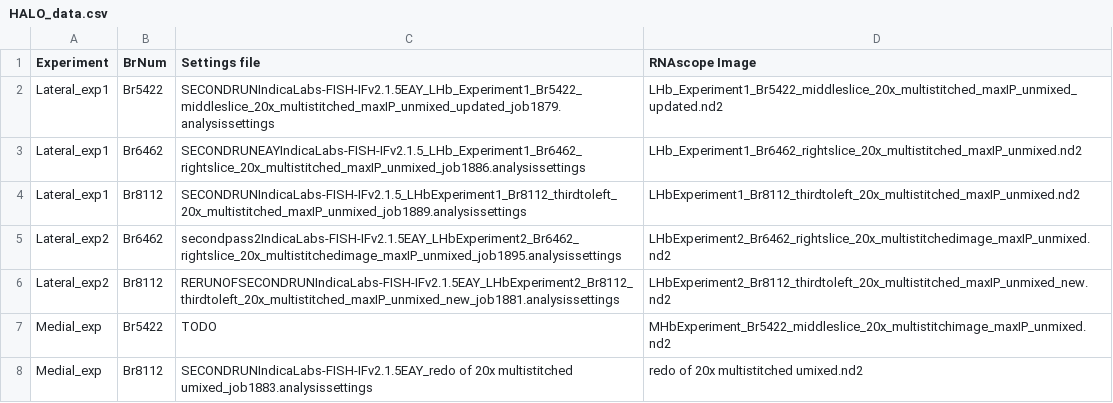
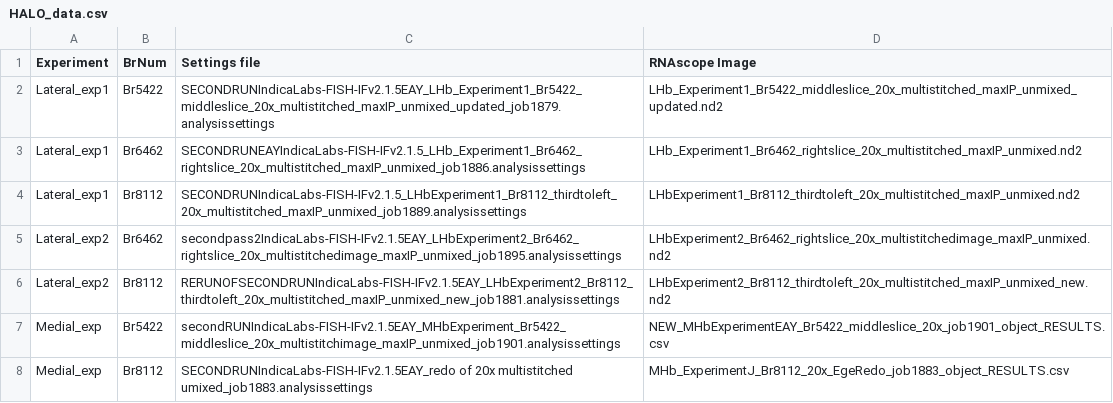
Before and after one commit to LieberInstitute/Habenula_Pilot, a CSV file: processed-data/14_RNAscope/HALO_data/HALO_data.csv, drawn as a sheet.

Commit message:
Update data READMEs

```diff
--- a/processed-data/14_RNAscope/HALO_data/HALO_data.csv
+++ b/processed-data/14_RNAscope/HALO_data/HALO_data.csv
@@ -6,3 +6,3 @@ Lateral_exp2,Br6462,secondpass2IndicaLabs-FISH-IFv2.1.5EAY_LHbExperiment2_Br6462
 Lateral_exp2,Br8112,RERUNOFSECONDRUNIndicaLabs-FISH-IFv2.1.5EAY_LHbExperiment2_Br8112_thirdtoleft_20x_multistitched_maxIP_unmixed_new_job1881.analysissettings,LHbExperiment2_Br8112_thirdtoleft_20x_multistitched_maxIP_unmixed_new.nd2
-Medial_exp,Br5422,TODO,MHbExperiment_Br5422_middleslice_20x_multistitchimage_maxIP_unmixed.nd2
-Medial_exp,Br8112,SECONDRUNIndicaLabs-FISH-IFv2.1.5EAY_redo of 20x multistitched umixed_job1883.analysissettings,redo of 20x multistitched umixed.nd2
+Medial_exp,Br5422,secondRUNIndicaLabs-FISH-IFv2.1.5EAY_MHbExperiment_Br5422_middleslice_20x_multistitchimage_maxIP_unmixed_job1901.analysissettings,NEW_MHbExperimentEAY_Br5422_middleslice_20x_job1901_object_RESULTS.csv
+Medial_exp,Br8112,SECONDRUNIndicaLabs-FISH-IFv2.1.5EAY_redo of 20x multistitched umixed_job1883.analysissettings,MHb_ExperimentJ_Br8112_20x_EgeRedo_job1883_object_RESULTS.csv
```
Also changed, not shown: 2 other files.
